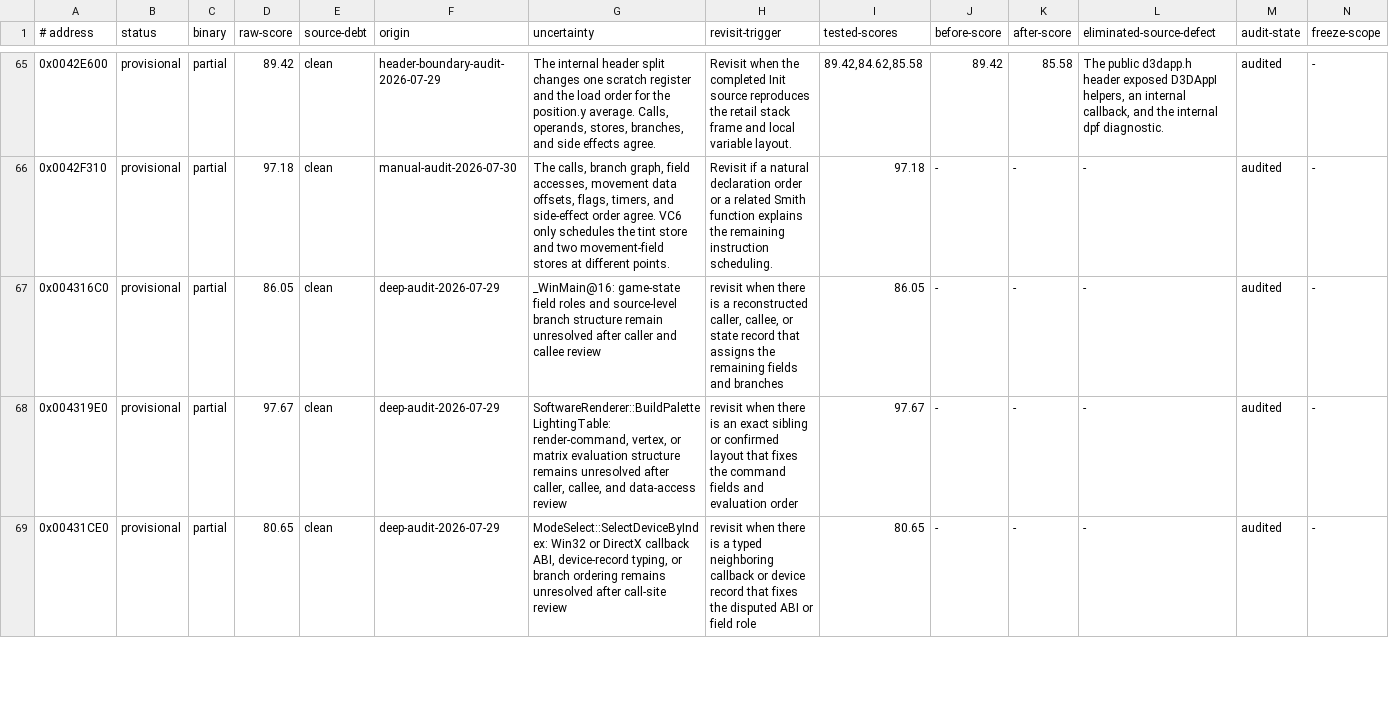
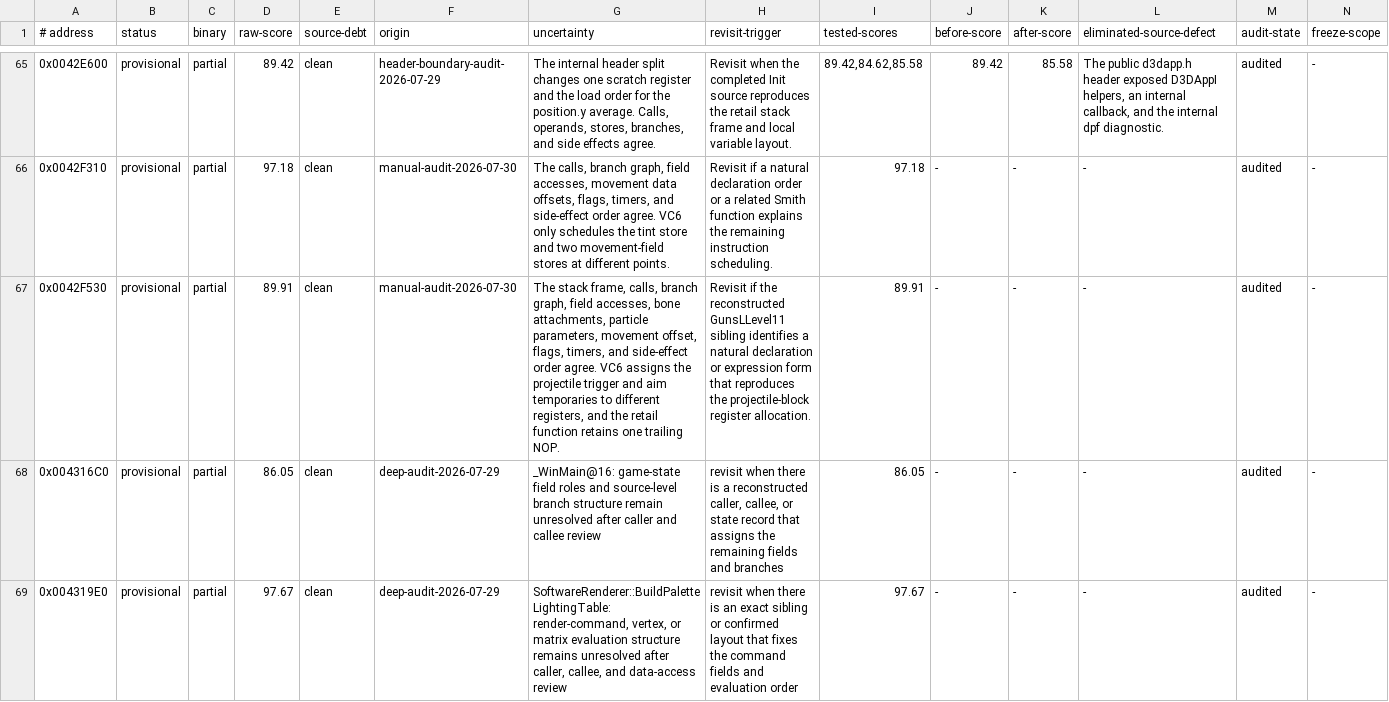
Before and after one commit to Skelp/toy2-decomp, a TSV file: tools/Resources/audit-ledger.tsv, drawn as a sheet; only a part is shown, gaps mark what is left out; the shorter side is filled out with more unchanged rows.

Commit message:
Reconstruct GunsL creature behaviour

```diff
--- a/tools/Resources/audit-ledger.tsv
+++ b/tools/Resources/audit-ledger.tsv
@@ -66,2 +66,3 @@
 0x0042F310	provisional	partial	97.18	clean	manual-audit-2026-07-30	The calls, branch graph, field accesses, movement data offsets, flags, timers, and side-effect order agree. VC6 only schedules the tint store and two movement-field stores at different points.	Revisit if a natural declaration order or a related Smith function explains the remaining instruction scheduling.	97.18	-	-	-	audited	-
+0x0042F530	provisional	partial	89.91	clean	manual-audit-2026-07-30	The stack frame, calls, branch graph, field accesses, bone attachments, particle parameters, movement offset, flags, timers, and side-effect order agree. VC6 assigns the projectile trigger and aim temporaries to different registers, and the retail function retains one trailing NOP.	Revisit if the reconstructed GunsLLevel11 sibling identifies a natural declaration or expression form that reproduces the projectile-block register allocation.	89.91	-	-	-	audited	-
 0x004316C0	provisional	partial	86.05	clean	deep-audit-2026-07-29	_WinMain@16: game-state field roles and source-level branch structure remain unresolved after caller and callee review	revisit when there is a reconstructed caller, callee, or state record that assigns the remaining fields and branches	86.05	-	-	-	audited	-
```
Also changed, not shown: 3 other files.
